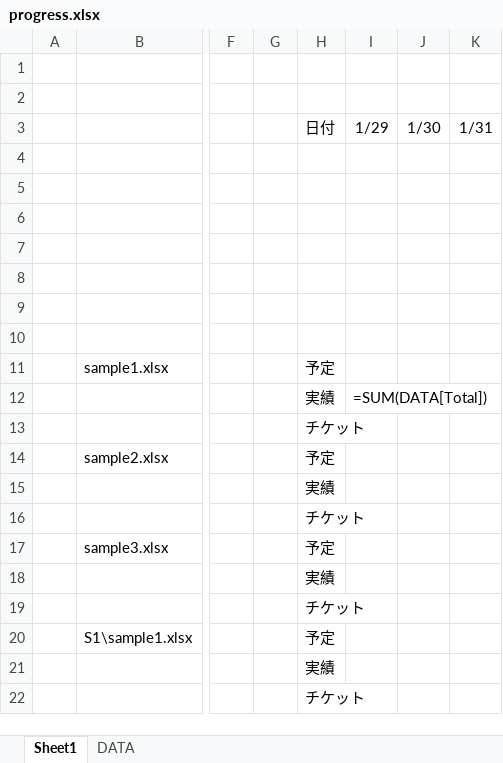
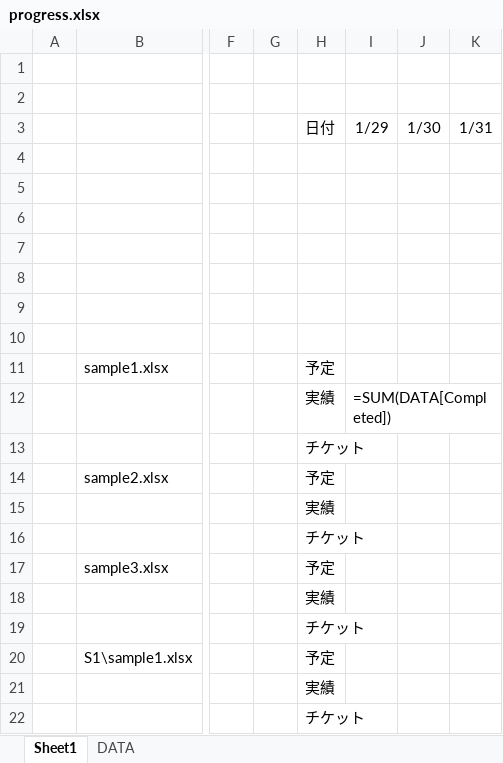
Before and after one commit to y24/TestProgressRecord, an Excel workbook: input_sample/progress.xlsx, sheet Sheet1, drawn as a sheet; only a part is shown, gaps mark what is left out; values as stored, in another font and other column widths than the file's, no borders; formulas without a stored value are shown as written; the diff names each change by its address in the sheet, - before the commit and + after, or states it on an @@ line.

```diff
--- a/input_sample/progress.xlsx (sheet Sheet1)
+++ b/input_sample/progress.xlsx (sheet Sheet1)
-I12: =SUM(DATA[Total])
+I12: =SUM(DATA[Completed])
```
Also changed, not shown: sheet DATA, 3 other files.
